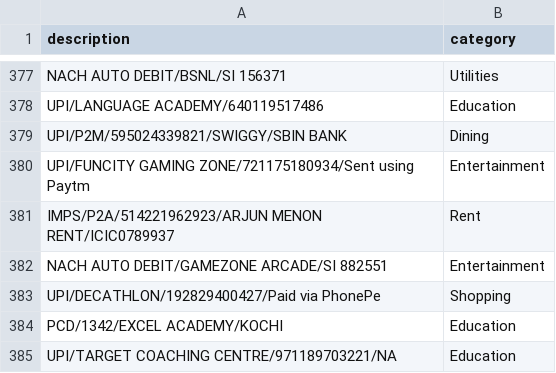
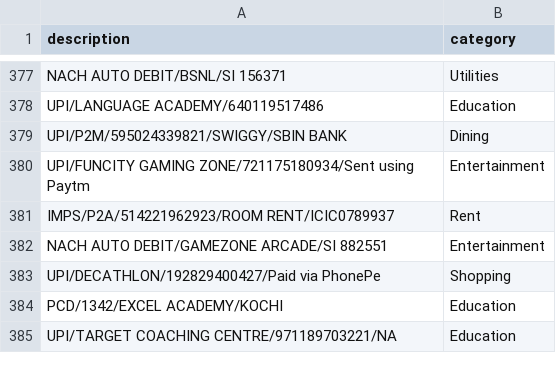
Before and after one commit to Galvin70124O/FinSight-AI, a CSV file: dataset/seed_descriptions.csv, drawn as a sheet; only a part is shown, gaps mark what is left out; the diff covers the shown part only.

```diff
--- a/dataset/seed_descriptions.csv
+++ b/dataset/seed_descriptions.csv
@@ -380,3 +380,3 @@ UPI/P2M/595024339821/SWIGGY/SBIN BANK,Dining
 UPI/FUNCITY GAMING ZONE/721175180934/Sent using Paytm,Entertainment
-IMPS/P2A/514221962923/ARJUN MENON RENT/ICIC0789937,Rent
+IMPS/P2A/514221962923/ROOM RENT/ICIC0789937,Rent
 NACH AUTO DEBIT/GAMEZONE ARCADE/SI 882551,Entertainment
```
Also changed, not shown: 5 edited cells elsewhere in this file, 3 other files.
